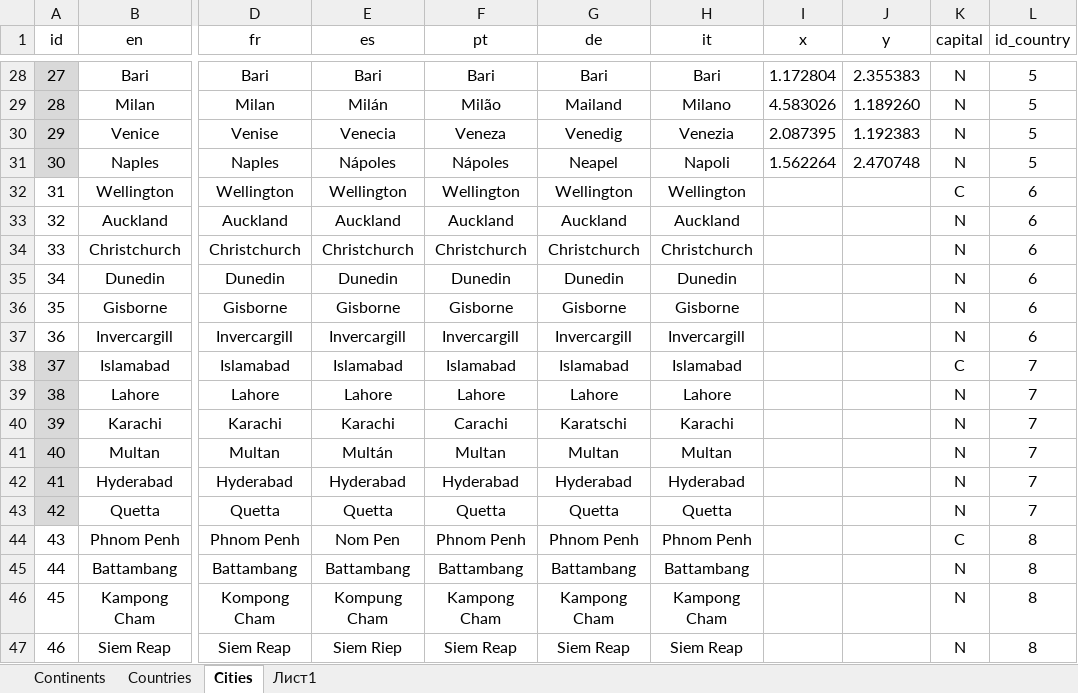
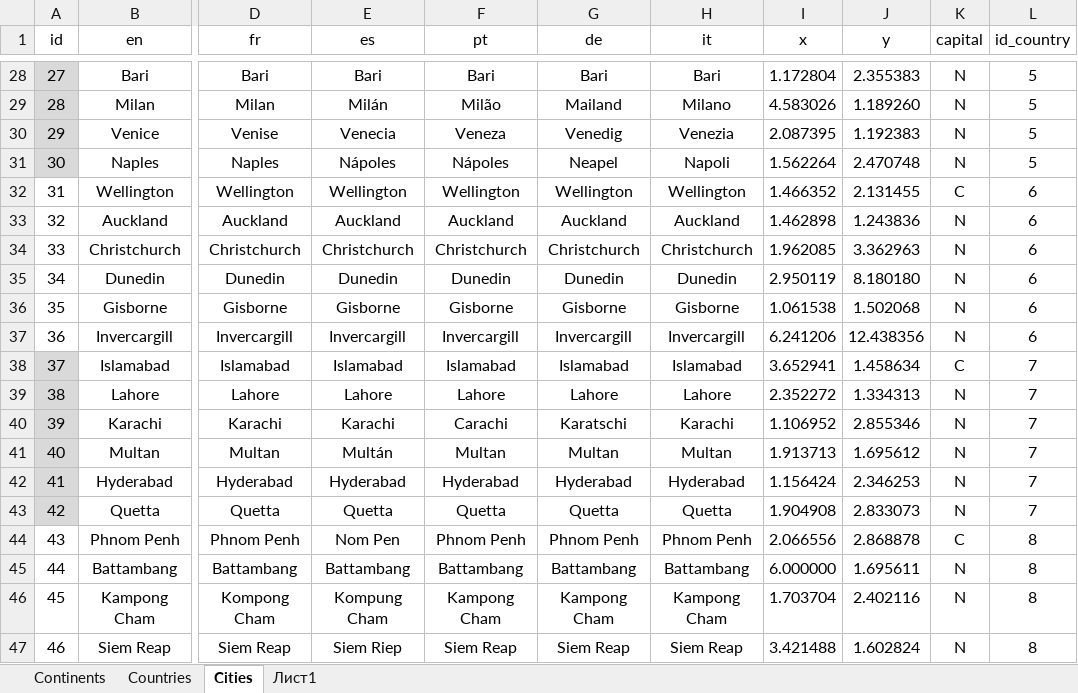
Before and after one commit to TOxaREY/Locity, an Excel workbook: MAPS_BASE/WORLD.xlsx, sheet Сities, drawn as a sheet; only a part is shown, gaps mark what is left out; values as stored, in another font and other column widths than the file's, no borders; the diff covers the shown part only; the diff names each change by its address in the sheet, - before the commit and + after, or states it on an @@ line.

```diff
--- a/MAPS_BASE/WORLD.xlsx (sheet Сities)
+++ b/MAPS_BASE/WORLD.xlsx (sheet Сities)
-I32 (x): (empty)
+I32 (x): 1.466352
-J32 (y): (empty)
+J32 (y): 2.131455
-I33 (x): (empty)
+I33 (x): 1.462898
-J33 (y): (empty)
+J33 (y): 1.243836
-I34 (x): (empty)
+I34 (x): 1.962085
-J34 (y): (empty)
+J34 (y): 3.362963
-I35 (x): (empty)
+I35 (x): 2.950119
-J35 (y): (empty)
+J35 (y): 8.180180
-I36 (x): (empty)
+I36 (x): 1.061538
-J36 (y): (empty)
+J36 (y): 1.502068
-I37 (x): (empty)
+I37 (x): 6.241206
-J37 (y): (empty)
+J37 (y): 12.438356
-I38 (x): (empty)
+I38 (x): 3.652941
-J38 (y): (empty)
+J38 (y): 1.458634
-I39 (x): (empty)
+I39 (x): 2.352272
-J39 (y): (empty)
+J39 (y): 1.334313
-I40 (x): (empty)
+I40 (x): 1.106952
-J40 (y): (empty)
+J40 (y): 2.855346
-I41 (x): (empty)
+I41 (x): 1.913713
-J41 (y): (empty)
+J41 (y): 1.695612
-I42 (x): (empty)
+I42 (x): 1.156424
-J42 (y): (empty)
+J42 (y): 2.346253
-I43 (x): (empty)
+I43 (x): 1.904908
-J43 (y): (empty)
+J43 (y): 2.833073
-I44 (x): (empty)
+I44 (x): 2.066556
-J44 (y): (empty)
+J44 (y): 2.868878
-I45 (x): (empty)
+I45 (x): 6.000000
-J45 (y): (empty)
+J45 (y): 1.695611
-I46 (x): (empty)
+I46 (x): 1.703704
-J46 (y): (empty)
+J46 (y): 2.402116
-I47 (x): (empty)
+I47 (x): 3.421488
-J47 (y): (empty)
+J47 (y): 1.602824
```
Also changed, not shown: 35 edited cells elsewhere in this sheet, sheet Сountries, sheet Лист1, 39 other files.
